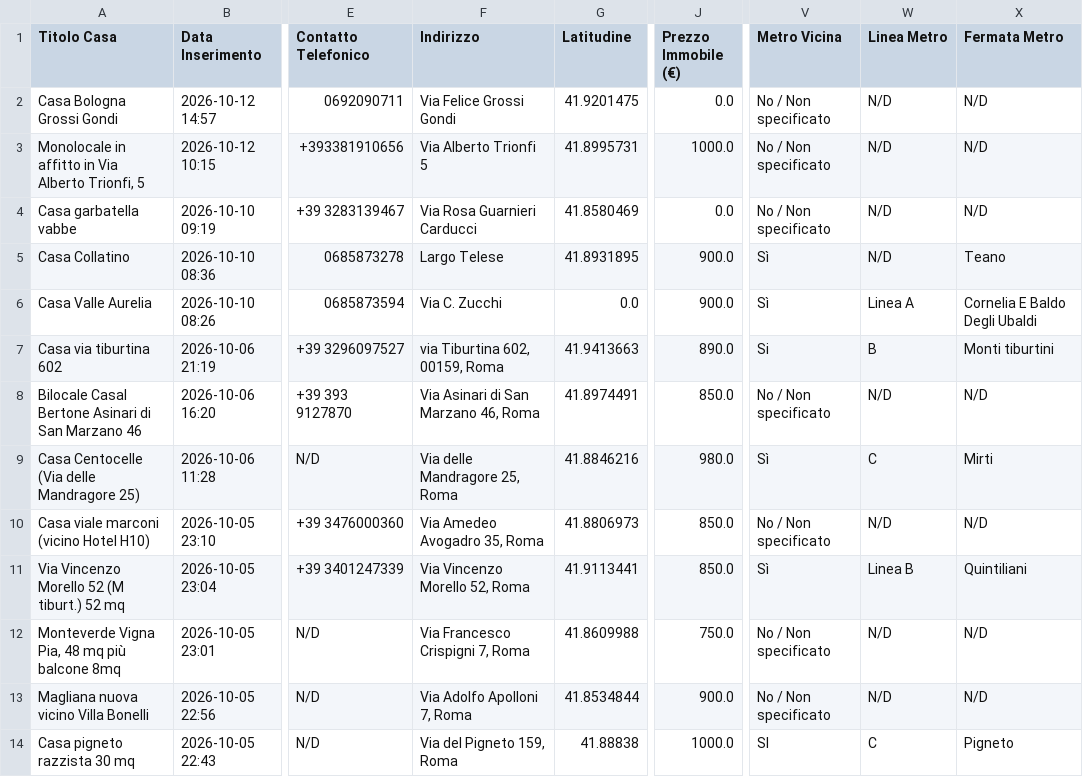
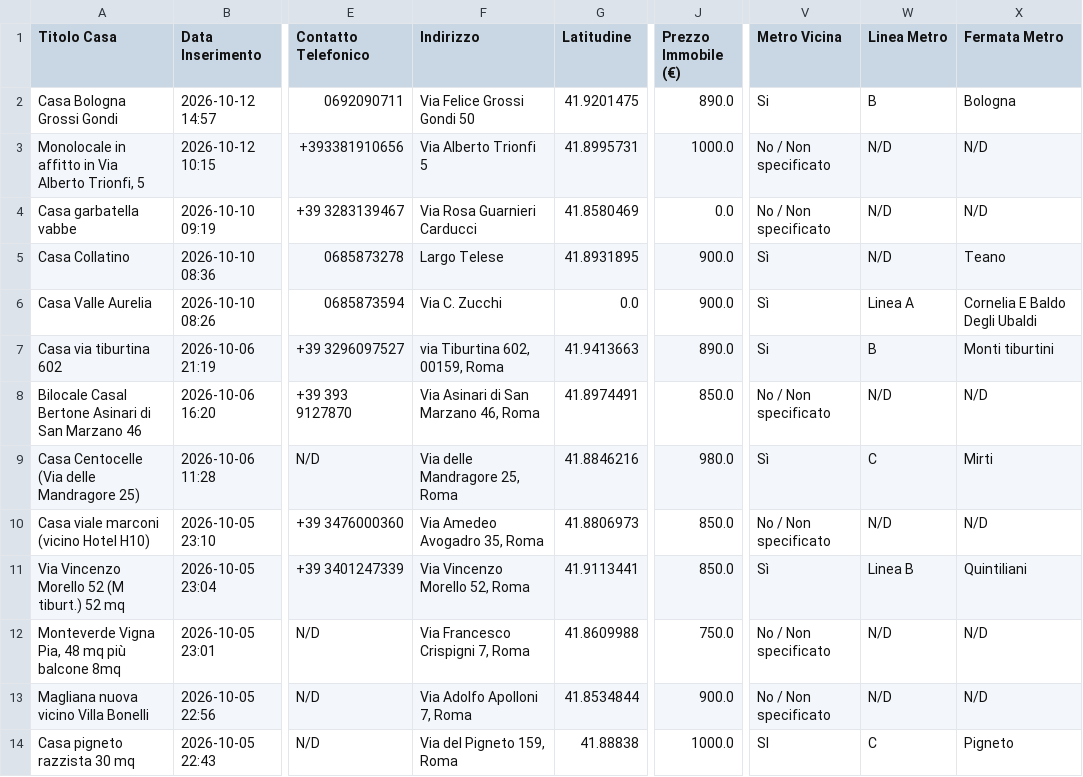
Before and after one commit to Nitrowarrior98/Case_in_affitto, a CSV file: case_in_affitto.csv, drawn as a sheet; only a part is shown, gaps mark what is left out; the diff names each change by its address in the sheet, - before the commit and + after, or states it on an @@ line.

Commit message:
Aggiornamento catalogo 2026-10-12 14:58

```diff
--- a/case_in_affitto.csv
+++ b/case_in_affitto.csv
-F2 (Indirizzo): Via Felice Grossi Gondi
+F2 (Indirizzo): Via Felice Grossi Gondi 50
-J2 (Prezzo Immobile (€)): 0.0
+J2 (Prezzo Immobile (€)): 890.0
-V2 (Metro Vicina): No / Non specificato
+V2 (Metro Vicina): Si
-W2 (Linea Metro): N/D
+W2 (Linea Metro): B
-X2 (Fermata Metro): N/D
+X2 (Fermata Metro): Bologna
```
